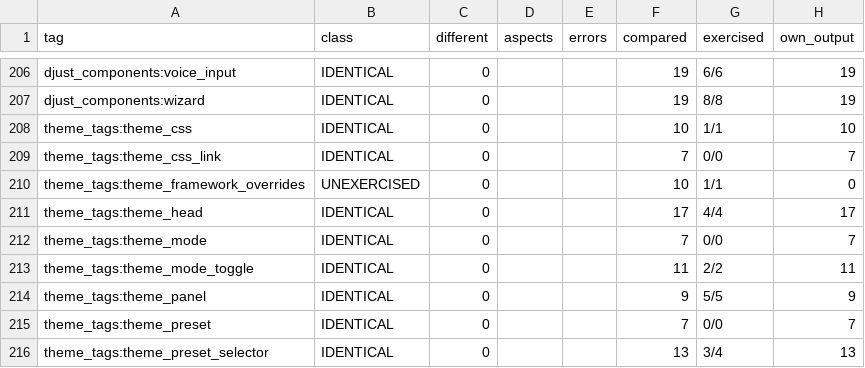
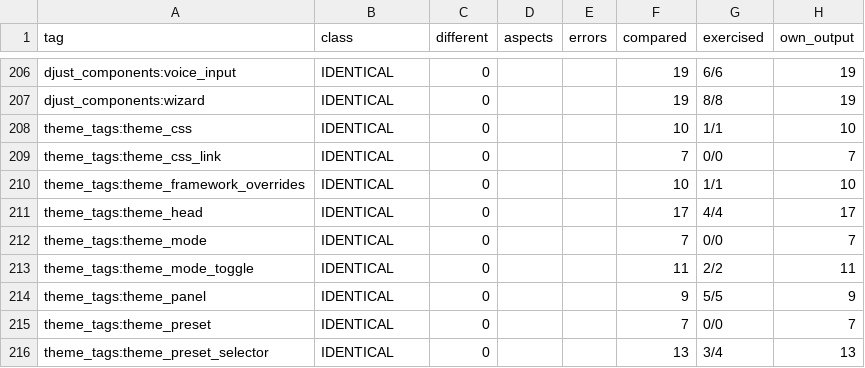
Before and after one commit to djust-org/djust, a CSV file: scripts/template-library-parity-baseline.csv, drawn as a sheet; only a part is shown, gaps mark what is left out.

```diff
--- a/scripts/template-library-parity-baseline.csv
+++ b/scripts/template-library-parity-baseline.csv
@@ -209,3 +209,3 @@ theme_tags:theme_css,IDENTICAL,0,,,10,1/1,10
 theme_tags:theme_css_link,IDENTICAL,0,,,7,0/0,7
-theme_tags:theme_framework_overrides,UNEXERCISED,0,,,10,1/1,0
+theme_tags:theme_framework_overrides,IDENTICAL,0,,,10,1/1,10
 theme_tags:theme_head,IDENTICAL,0,,,17,4/4,17
```
Also changed, not shown: 2 other files.
